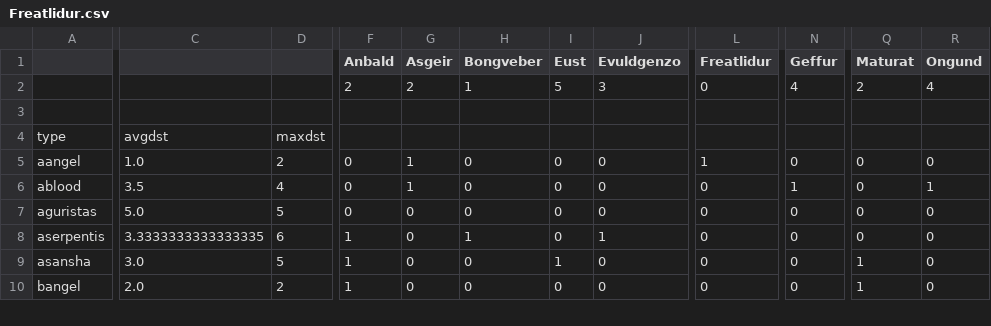
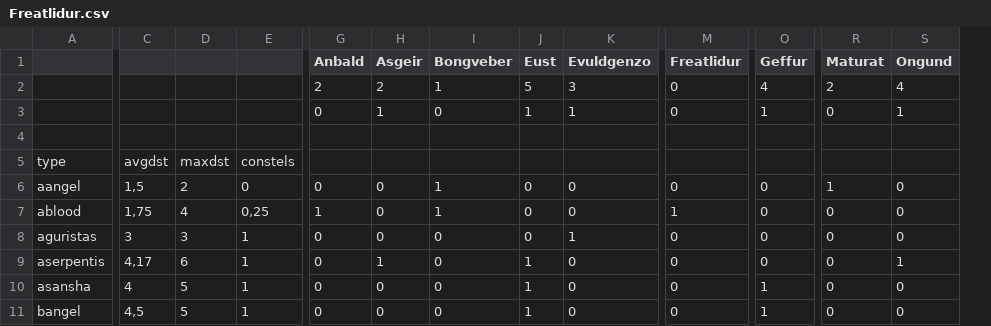
Before and after one commit to guiguilechat/JCELechat, a CSV file: programs/StatsBurnerDest/src/main/resources/Freatlidur.csv, drawn as a sheet; only a part is shown, gaps mark what is left out; removed rows and columns are numbered as before the commit, all else as after; rows hold the shown columns only; the diff covers the shown part only; the diff names each change by its address in the sheet, - before the commit and + after, or states it on an @@ line.

```diff
--- a/programs/StatsBurnerDest/src/main/resources/Freatlidur.csv
+++ b/programs/StatsBurnerDest/src/main/resources/Freatlidur.csv
-column C, rows 4-10: avgdst | 1.0 | 3.5 | 5.0 | 3.3333333333333335 | 3.0 | 2.0
+column C, rows 5-11: avgdst | 1,5 | 1,75 | 3 | 4,17 | 4 | 4,5
+column E, rows 5-11: constels | 0 | 0,25 | 1 | 1 | 1 | 1
+row 3:  |  |  |  | 0 | 1 | 0 | 1 | 1 | 0 | 1 | 0 | 1
-H6:H7 (Asgeir): 1
+H6:H7 (Asgeir): 0
-I6:I7 (Bongveber): 0
+I6:I7 (Bongveber): 1
-M6 (Freatlidur): 1
+M6 (Freatlidur): 0
-R6 (Maturat): 0
+R6 (Maturat): 1
-G7 (Anbald): 0
+G7 (Anbald): 1
-M7 (Freatlidur): 0
+M7 (Freatlidur): 1
-O7 (Geffur): 1
+O7 (Geffur): 0
-S7 (Ongund): 1
+S7 (Ongund): 0
-D8: 5
+D8: 3
-K8 (Evuldgenzo): 0
+K8 (Evuldgenzo): 1
-G9:G11 (Anbald): 1
+G9:G11 (Anbald): 0
-H9 (Asgeir): 0
+H9 (Asgeir): 1
-I9 (Bongveber): 1
+I9 (Bongveber): 0
-J9 (Eust): 0
+J9 (Eust): 1
-K9 (Evuldgenzo): 1
+K9 (Evuldgenzo): 0
-S9 (Ongund): 0
+S9 (Ongund): 1
-O10:O11 (Geffur): 0
+O10:O11 (Geffur): 1
-R10:R11 (Maturat): 1
+R10:R11 (Maturat): 0
-D11: 2
+D11: 5
-J11 (Eust): 0
+J11 (Eust): 1
```
Also changed, not shown: 7 added rows, 2 removed rows and 62 edited cells elsewhere in this file, 10 other files.
